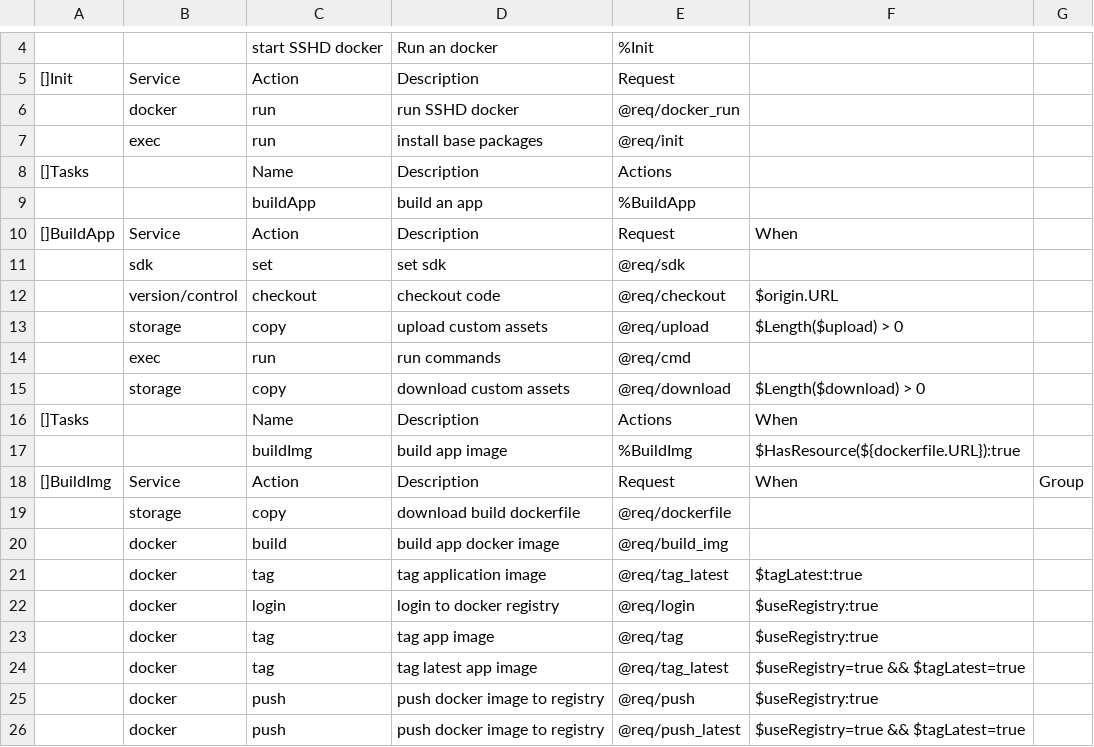
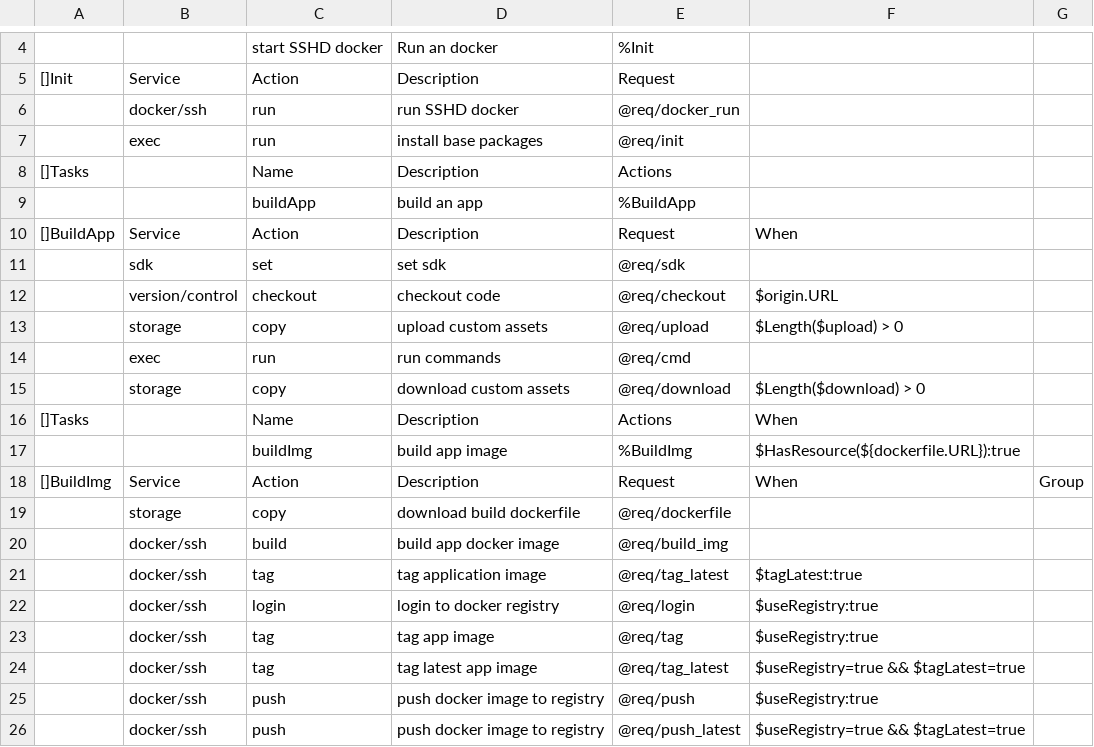
Before and after one commit to viant/endly, a CSV file: shared/workflow/app/docker/build/build.csv, drawn as a sheet; only a part is shown, gaps mark what is left out; the diff names each change by its address in the sheet, - before the commit and + after, or states it on an @@ line.

```diff
--- a/shared/workflow/app/docker/build/build.csv
+++ b/shared/workflow/app/docker/build/build.csv
-B6: docker
+B6: docker/ssh
-B20:B26: docker
+B20:B26: docker/ssh
```
Also changed, not shown: 4 other files.
